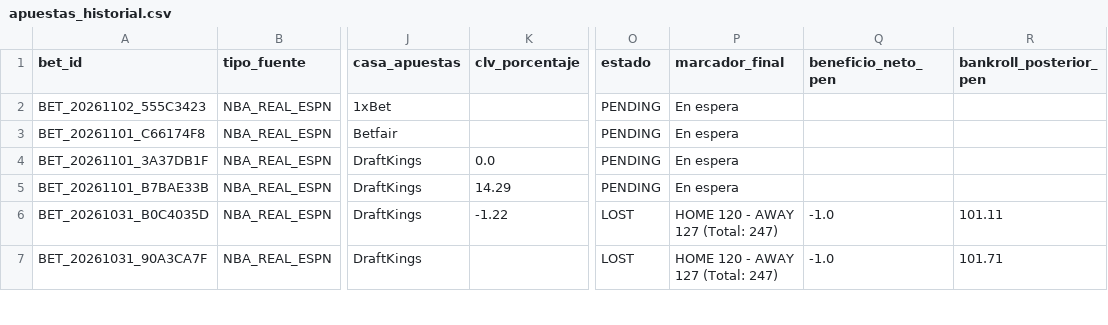
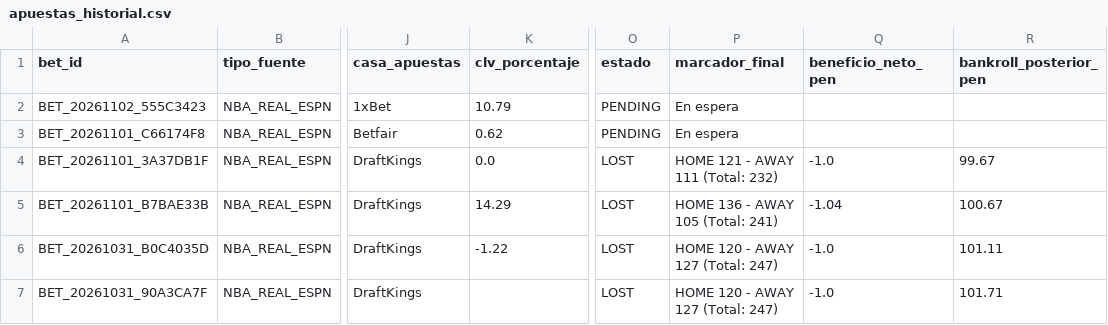
Before and after one commit to Drewks/nba-betting-intelligence, a CSV file: data/apuestas_historial.csv, drawn as a sheet; only a part is shown, gaps mark what is left out; the diff names each change by its address in the sheet, - before the commit and + after, or states it on an @@ line.

```diff
--- a/data/apuestas_historial.csv
+++ b/data/apuestas_historial.csv
-K2 (clv_porcentaje): (empty)
+K2 (clv_porcentaje): 10.79
-K3 (clv_porcentaje): (empty)
+K3 (clv_porcentaje): 0.62
-O4:O5 (estado): PENDING
+O4:O5 (estado): LOST
-P4 (marcador_final): En espera
+P4 (marcador_final): HOME 121 - AWAY 111 (Total: 232)
-Q4 (beneficio_neto_pen): (empty)
+Q4 (beneficio_neto_pen): -1.0
-R4 (bankroll_posterior_pen): (empty)
+R4 (bankroll_posterior_pen): 99.67
-P5 (marcador_final): En espera
+P5 (marcador_final): HOME 136 - AWAY 105 (Total: 241)
-Q5 (beneficio_neto_pen): (empty)
+Q5 (beneficio_neto_pen): -1.04
-R5 (bankroll_posterior_pen): (empty)
+R5 (bankroll_posterior_pen): 100.67
```
Also changed, not shown: 20 other files.
